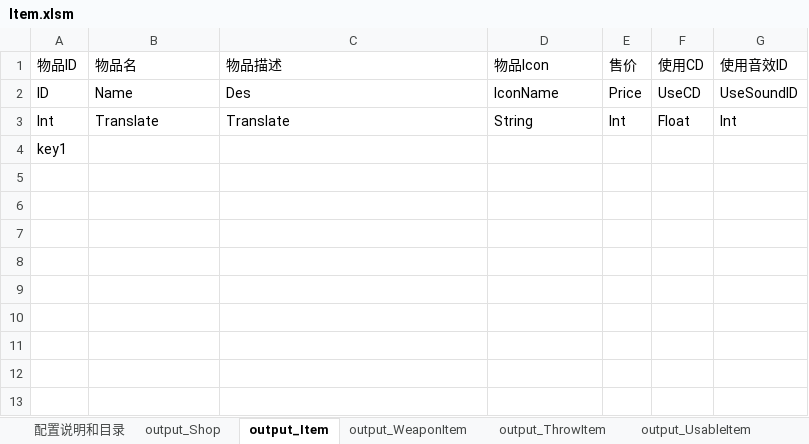
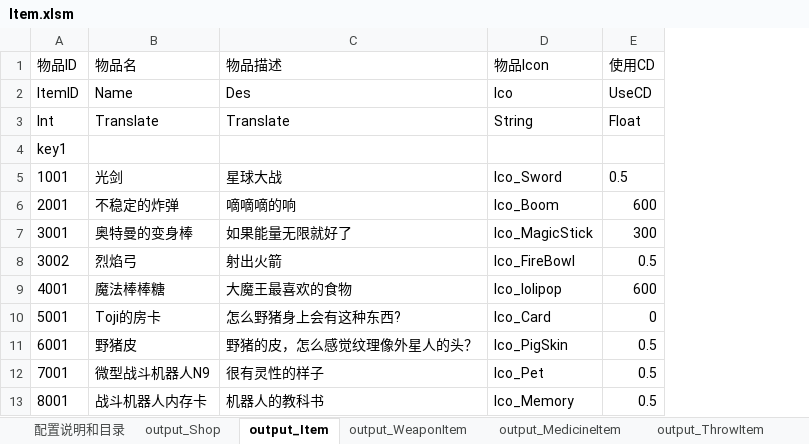
Before and after one commit to lilith-avatar/social-island, an Excel workbook: Design/Item.xlsm, sheet output_Item, drawn as a sheet; values as stored, in another font and other column widths than the file's, no borders; conditional formats not drawn; removed rows and columns are numbered as before the commit, all else as after; the diff names each change by its address in the sheet, - before the commit and + after, or states it on an @@ line.

```diff
--- a/Design/Item.xlsm (sheet output_Item)
+++ b/Design/Item.xlsm (sheet output_Item)
-sheet tab: output_UsableItem
+sheet tab: output_MedicineItem
@@ sheet tab order changed: 配置说明和目录 | output_Shop | output_Item | output_WeaponItem | output_MedicineItem | output_ThrowItem @@
-column E (售价), rows 2-3: Price | Int
-column G (使用音效ID), rows 2-3: UseSoundID | Int
-A2 (物品ID): ID
+A2 (物品ID): ItemID
-D2 (物品Icon): IconName
+D2 (物品Icon): Ico
+row 5: 1001 | 光剑 | 星球大战 | Ico_Sword | 0.5
+row 6: 2001 | 不稳定的炸弹 | 嘀嘀嘀的响 | Ico_Boom | 600
+row 7: 3001 | 奥特曼的变身棒 | 如果能量无限就好了 | Ico_MagicStick | 300
+row 8: 3002 | 烈焰弓 | 射出火箭 | Ico_FireBowl | 0.5
+row 9: 4001 | 魔法棒棒糖 | 大魔王最喜欢的食物 | Ico_lolipop | 600
+row 10: 5001 | Toji的房卡 | 怎么野猪身上会有这种东西? | Ico_Card | 0
+row 11: 6001 | 野猪皮 | 野猪的皮，怎么感觉纹理像外星人的头？ | Ico_PigSkin | 0.5
+row 12: 7001 | 微型战斗机器人N9 | 很有灵性的样子 | Ico_Pet | 0.5
+row 13: 8001 | 战斗机器人内存卡 | 机器人的教科书 | Ico_Memory | 0.5
```
Also changed, not shown: sheet output_WeaponItem, sheet output_MedicineItem, sheet output_PutItem, sheet output_ThrowItem, other sheet tabs, 3 other files.
